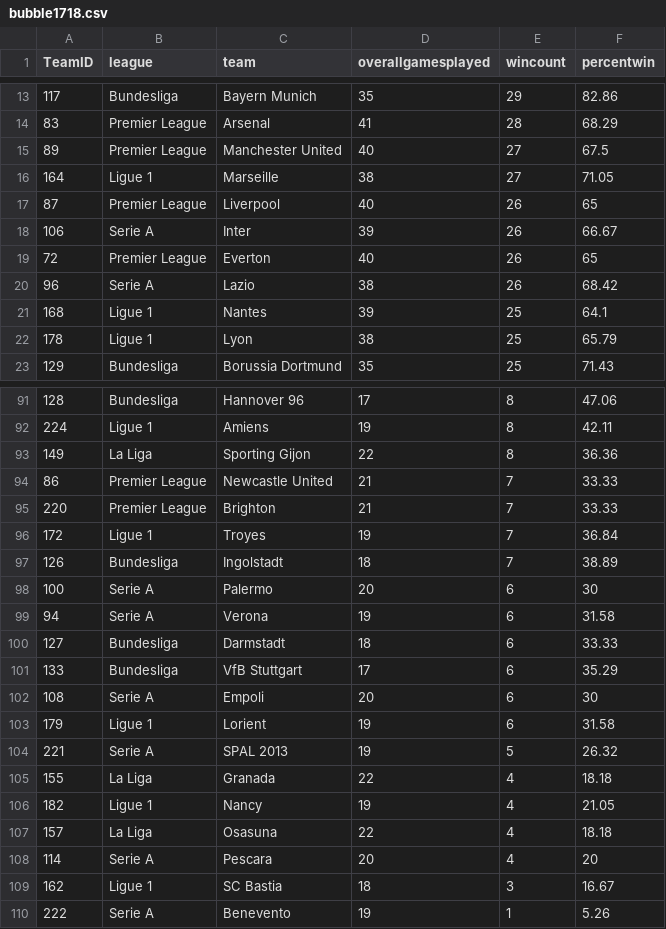
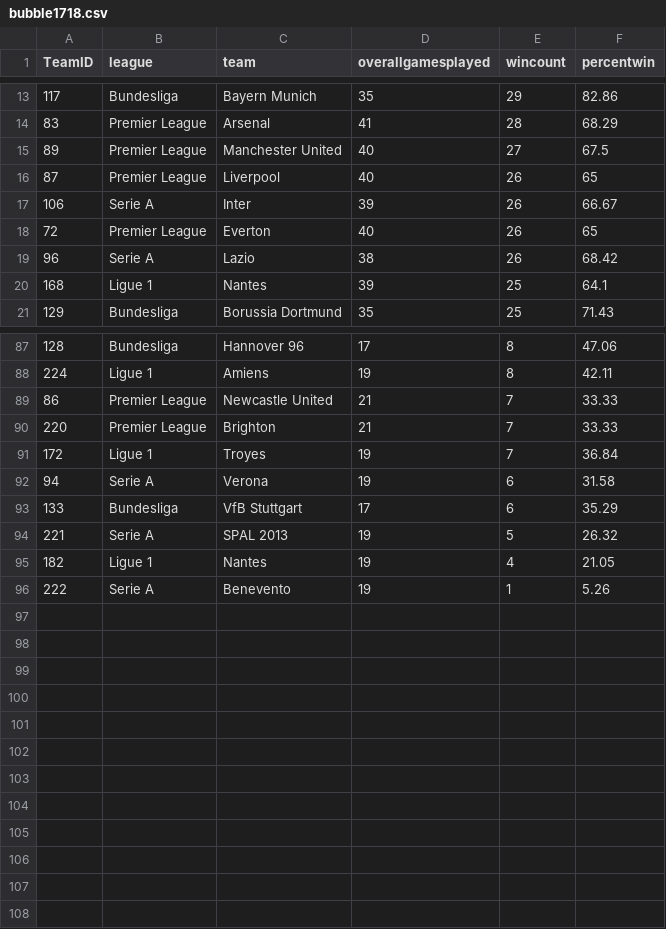
Before and after one commit to TahjAnderson23/SoccerDataVisualization, a CSV file: ProjectData/bubble1718.csv, drawn as a sheet; only a part is shown, gaps mark what is left out; the diff covers the shown part only.

Commit message:
Add files via upload

```diff
--- a/ProjectData/bubble1718.csv
+++ b/ProjectData/bubble1718.csv
@@ -15,3 +15,2 @@ TeamID,league,team,overallgamesplayed,wincount,percentwin
 89,Premier League,Manchester United,40,27,67.5
-164,Ligue 1,Marseille,38,27,71.05
 87,Premier League,Liverpool,40,26,65
@@ -21,3 +20,2 @@ TeamID,league,team,overallgamesplayed,wincount,percentwin
 168,Ligue 1,Nantes,39,25,64.1
-178,Ligue 1,Lyon,38,25,65.79
 129,Bundesliga,Borussia Dortmund,35,25,71.43
@@ -92,3 +88,2 @@ TeamID,league,team,overallgamesplayed,wincount,percentwin
 224,Ligue 1,Amiens,19,8,42.11
-149,La Liga,Sporting Gijon,22,8,36.36
 86,Premier League,Newcastle United,21,7,33.33
@@ -96,15 +91,6 @@ TeamID,league,team,overallgamesplayed,wincount,percentwin
 172,Ligue 1,Troyes,19,7,36.84
-126,Bundesliga,Ingolstadt,18,7,38.89
-100,Serie A,Palermo,20,6,30
 94,Serie A,Verona,19,6,31.58
-127,Bundesliga,Darmstadt,18,6,33.33
 133,Bundesliga,VfB Stuttgart,17,6,35.29
-108,Serie A,Empoli,20,6,30
-179,Ligue 1,Lorient,19,6,31.58
 221,Serie A,SPAL 2013,19,5,26.32
-155,La Liga,Granada,22,4,18.18
-182,Ligue 1,Nancy,19,4,21.05
-157,La Liga,Osasuna,22,4,18.18
-114,Serie A,Pescara,20,4,20
-162,Ligue 1,SC Bastia,18,3,16.67
+182,Ligue 1,Nantes,19,4,21.05
 222,Serie A,Benevento,19,1,5.26
```
Also changed, not shown: 2 removed rows and 1 edited cell elsewhere in this file.
